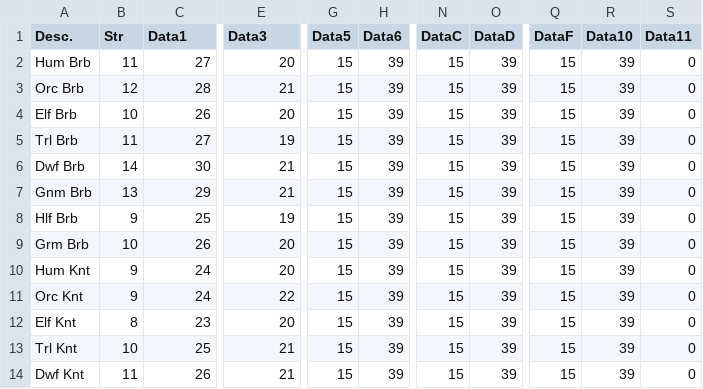
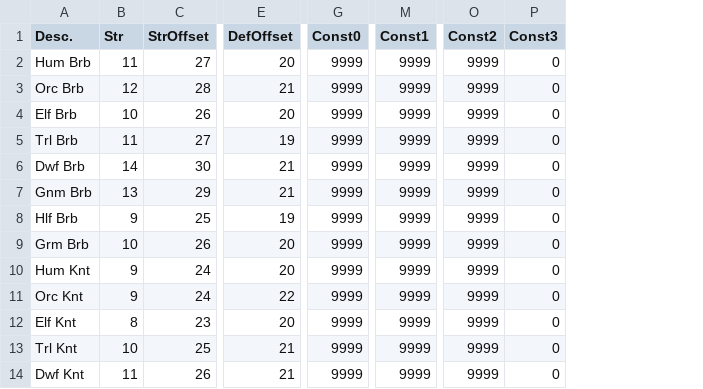
Before and after one commit to ZaneDubya/YserbiusData, a CSV file: Data/Progression-Initial.csv, drawn as a sheet; only a part is shown, gaps mark what is left out; removed rows and columns are numbered as before the commit, all else as after; the diff names each change by its address in the sheet, - before the commit and + after, or states it on an @@ line.

Commit message:
Getting rid of consts in initial level stats.

```diff
--- a/Data/Progression-Initial.csv
+++ b/Data/Progression-Initial.csv
-column G (Data5), rows 2-14: all 15
-column H (Data6), rows 2-14: all 39
+column G (Const0), rows 2-14: all 9999
-column N (DataC), rows 2-14: all 15
-column O (DataD), rows 2-14: all 39
+column M (Const1), rows 2-14: all 9999
-column Q (DataF), rows 2-14: all 15
-column R (Data10), rows 2-14: all 39
+column O (Const2), rows 2-14: all 9999
-C1: Data1
+C1: StrOffset
-E1: Data3
+E1: DefOffset
-P1: Data11
+P1: Const3
```
